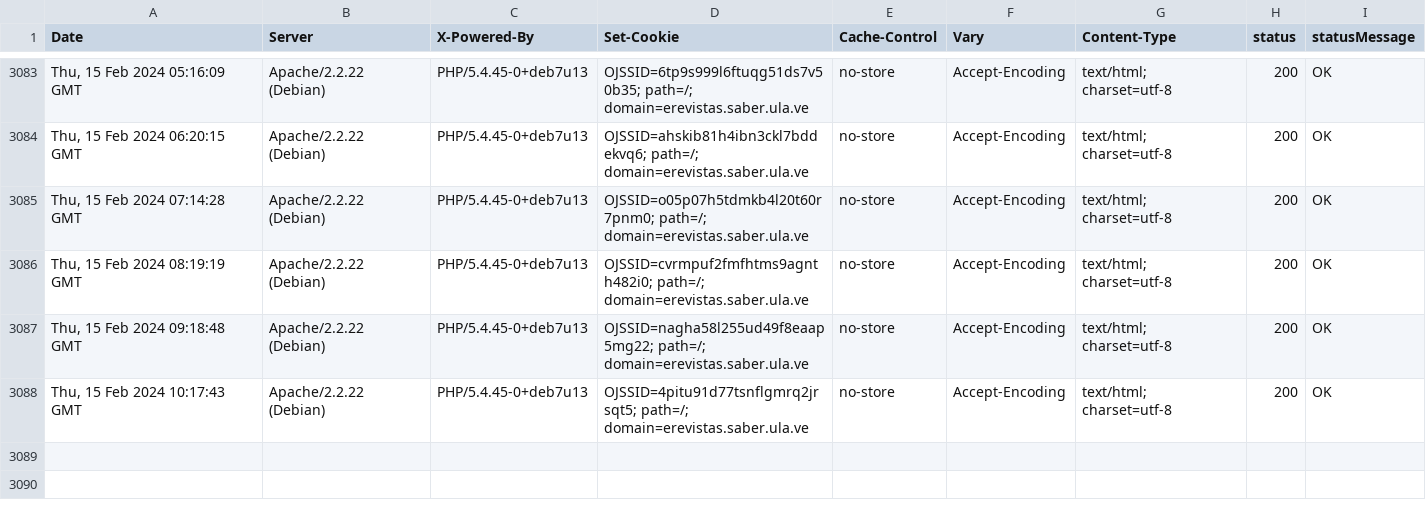
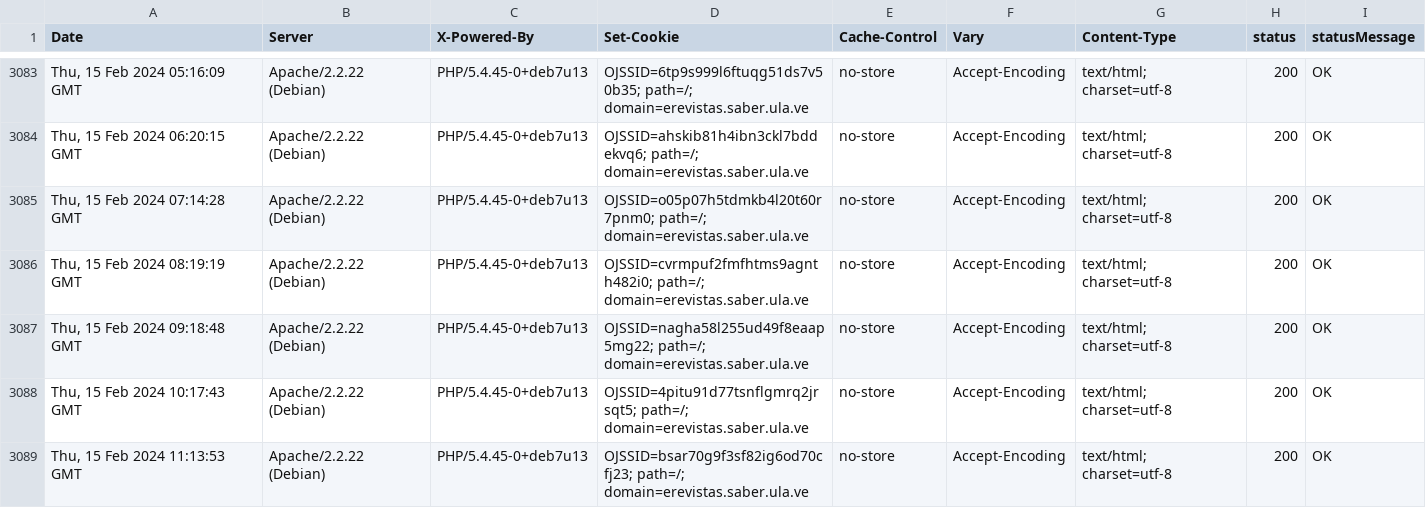
Before and after one commit to luismmontilla/EcotropicosWebStatus, a CSV file: code_status.csv, drawn as a sheet; only a part is shown, gaps mark what is left out; the diff names each change by its address in the sheet, - before the commit and + after, or states it on an @@ line.

Commit message:
Append data to CSV

```diff
--- a/code_status.csv
+++ b/code_status.csv
+row 3089: Thu, 15 Feb 2024 11:13:53 GMT | Apache/2.2.22 (Debian) | PHP/5.4.45-0+deb7u13 | OJSSID=bsar70g9f3sf82ig6od70cfj23; path=/; domain=erevistas.saber.ula.ve | no-store | Accept-Encoding | text/html; charset=utf-8 | 200 | OK
```
